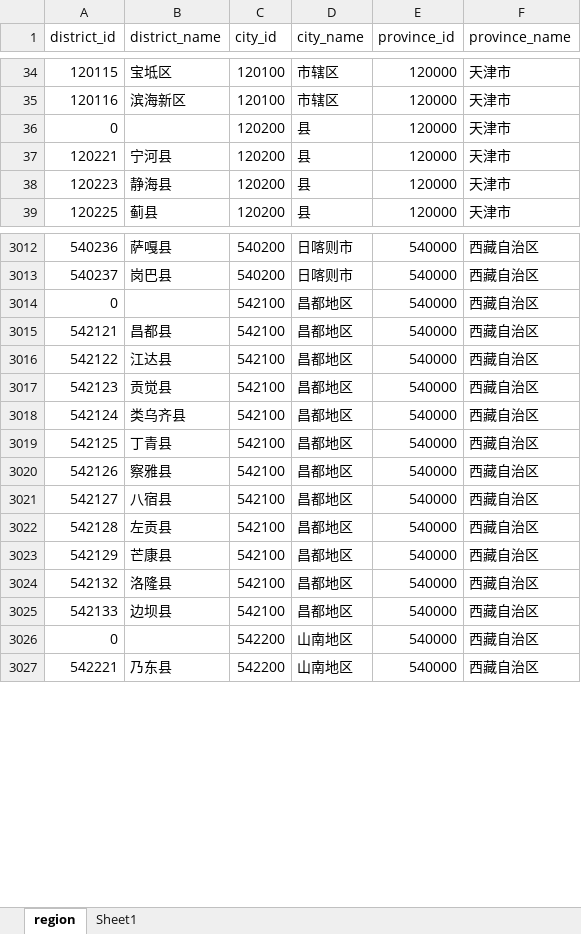
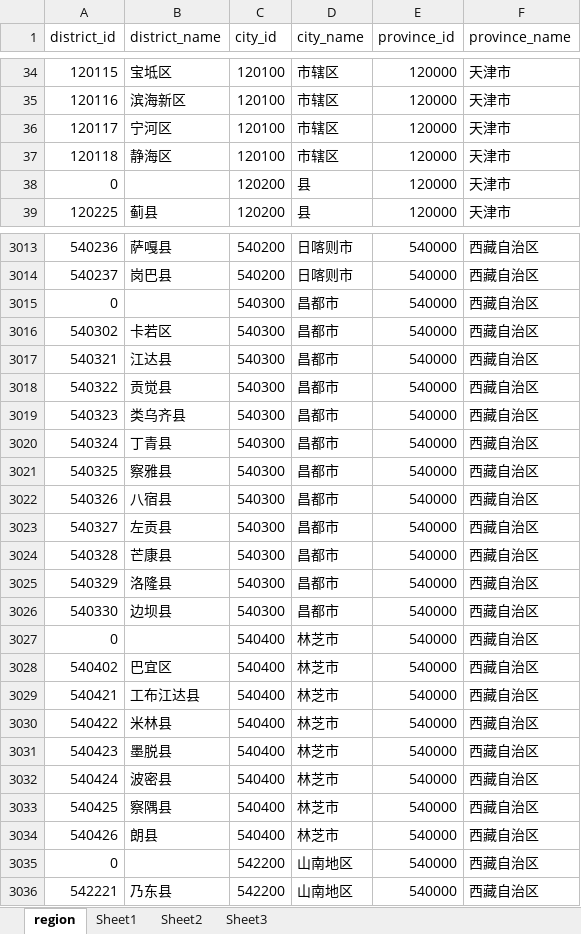
Before and after one commit to JWCoder/regions-of-china, an Excel workbook: regions-of-china.xlsx, sheet region, drawn as a sheet; only a part is shown, gaps mark what is left out; values as stored, in another font and other column widths than the file's, no borders; removed rows and columns are numbered as before the commit, all else as after; the diff covers the shown part only; the diff names each change by its address in the sheet, - before the commit and + after, or states it on an @@ line.

Commit message:
Update to the latest data(2015-09-30).

```diff
--- a/regions-of-china.xlsx (sheet region)
+++ b/regions-of-china.xlsx (sheet region)
+sheet tab: Sheet2
+sheet tab: Sheet3
+row 36: 120117 | 宁河区 | 120100 | 市辖区 | 120000 | 天津市
+row 37: 120118 | 静海区 | 120100 | 市辖区 | 120000 | 天津市
-row 37: 120221 | 宁河县 | 120200 | 县 | 120000 | 天津市
-row 38: 120223 | 静海县 | 120200 | 县 | 120000 | 天津市
-C3015 (city_id): 542100
+C3015 (city_id): 540300
-D3015 (city_name): 昌都地区
+D3015 (city_name): 昌都市
-row 3015: 542121 | 昌都县 | 542100 | 昌都地区 | 540000 | 西藏自治区
+row 3016: 540302 | 卡若区 | 540300 | 昌都市 | 540000 | 西藏自治区
-A3017 (district_id): 542122
+A3017 (district_id): 540321
-C3017:C3026 (city_id): 542100
+C3017:C3026 (city_id): 540300
-D3017:D3026 (city_name): 昌都地区
+D3017:D3026 (city_name): 昌都市
-A3018 (district_id): 542123
+A3018 (district_id): 540322
-A3019 (district_id): 542124
+A3019 (district_id): 540323
-A3020 (district_id): 542125
+A3020 (district_id): 540324
-A3021 (district_id): 542126
+A3021 (district_id): 540325
-A3022 (district_id): 542127
+A3022 (district_id): 540326
-A3023 (district_id): 542128
+A3023 (district_id): 540327
-A3024 (district_id): 542129
+A3024 (district_id): 540328
-A3025 (district_id): 542132
+A3025 (district_id): 540329
-A3026 (district_id): 542133
+A3026 (district_id): 540330
+row 3027: 0 |  | 540400 | 林芝市 | 540000 | 西藏自治区
+row 3028: 540402 | 巴宜区 | 540400 | 林芝市 | 540000 | 西藏自治区
+row 3029: 540421 | 工布江达县 | 540400 | 林芝市 | 540000 | 西藏自治区
+row 3030: 540422 | 米林县 | 540400 | 林芝市 | 540000 | 西藏自治区
+row 3031: 540423 | 墨脱县 | 540400 | 林芝市 | 540000 | 西藏自治区
+row 3032: 540424 | 波密县 | 540400 | 林芝市 | 540000 | 西藏自治区
+row 3033: 540425 | 察隅县 | 540400 | 林芝市 | 540000 | 西藏自治区
+row 3034: 540426 | 朗县 | 540400 | 林芝市 | 540000 | 西藏自治区
```
Also changed, not shown: 26 added rows, 32 removed rows and 29 edited cells elsewhere in this sheet, 5 other files.
